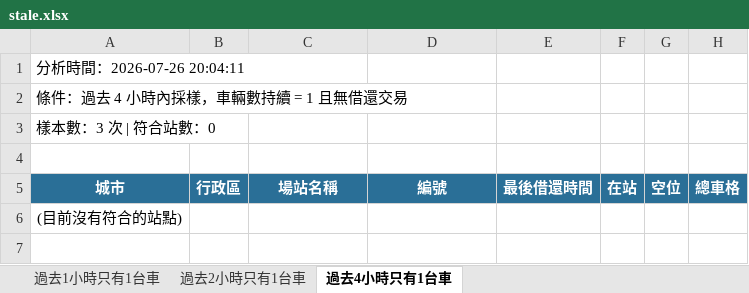
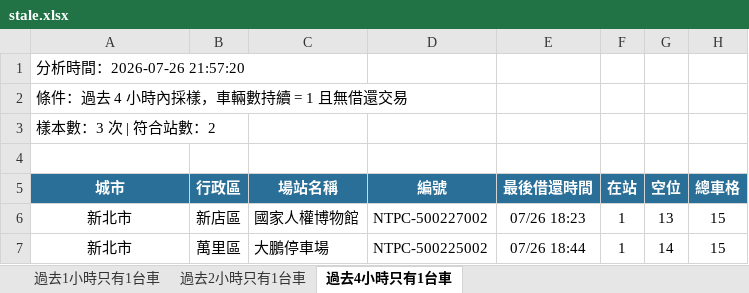
Before and after one commit to hippop3c/fixedbike, an Excel workbook: stale.xlsx, sheet 過去4小時只有1台車, drawn as a sheet; values as stored, in another font and other column widths than the file's, no borders; removed rows and columns are numbered as before the commit, all else as after; the diff names each change by its address in the sheet, - before the commit and + after, or states it on an @@ line.

```diff
--- a/stale.xlsx (sheet 過去4小時只有1台車)
+++ b/stale.xlsx (sheet 過去4小時只有1台車)
-A1 (城市): 分析時間：2026-07-26 20:04:11
+A1 (城市): 分析時間：2026-07-26 21:57:20
-A3 (城市): 樣本數：3 次 | 符合站數：0
+A3 (城市): 樣本數：3 次 | 符合站數：2
-row 6: (目前沒有符合的站點)
+row 6: 新北市 | 新店區 | 國家人權博物館 | NTPC-500227002 | 07/26 18:23 | 1 | 13 | 15
+row 7: 新北市 | 萬里區 | 大鵬停車場 | NTPC-500225002 | 07/26 18:44 | 1 | 14 | 15
```
Also changed, not shown: sheet 過去2小時只有1台車, sheet 過去1小時只有1台車, 3 other files.
